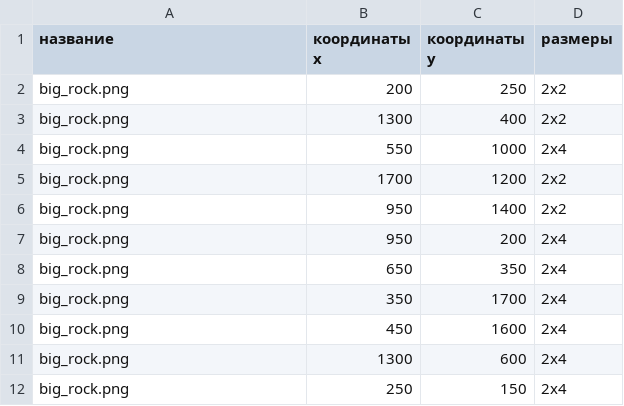
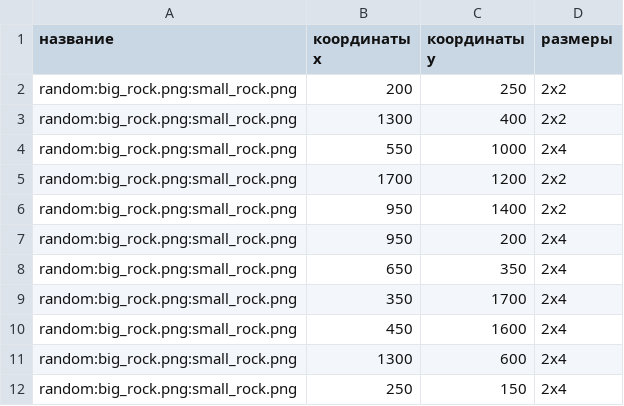
Before and after one commit to NukeHere/git_project1, a CSV file: Menu/data/Болото.csv, drawn as a sheet.

```diff
--- a/Menu/data/Болото.csv
+++ b/Menu/data/Болото.csv
@@ -1,12 +1,12 @@
 название, координаты x, координаты y, размеры
-big_rock.png,200,250,2x2
-big_rock.png,1300,400,2x2
-big_rock.png,550,1000,2x4
-big_rock.png,1700,1200,2x2
-big_rock.png,950,1400,2x2
-big_rock.png,950,200,2x4
-big_rock.png,650,350,2x4
-big_rock.png,350,1700,2x4
-big_rock.png,450,1600,2x4
-big_rock.png,1300,600,2x4
-big_rock.png,250,150,2x4
+random:big_rock.png:small_rock.png,200,250,2x2
+random:big_rock.png:small_rock.png,1300,400,2x2
+random:big_rock.png:small_rock.png,550,1000,2x4
+random:big_rock.png:small_rock.png,1700,1200,2x2
+random:big_rock.png:small_rock.png,950,1400,2x2
+random:big_rock.png:small_rock.png,950,200,2x4
+random:big_rock.png:small_rock.png,650,350,2x4
+random:big_rock.png:small_rock.png,350,1700,2x4
+random:big_rock.png:small_rock.png,450,1600,2x4
+random:big_rock.png:small_rock.png,1300,600,2x4
+random:big_rock.png:small_rock.png,250,150,2x4
```
Also changed, not shown: 2 other files.
